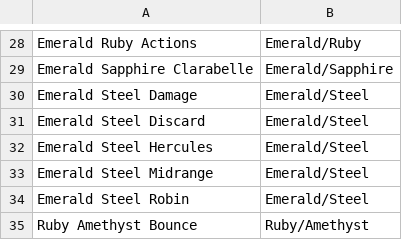
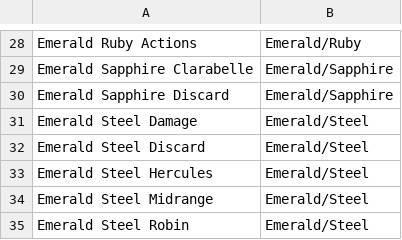
Before and after one commit to shinobi64/lorcana, a CSV file: results/decks.csv, drawn as a sheet; only a part is shown, gaps mark what is left out; the shorter side is filled out with more unchanged rows.

```diff
--- a/results/decks.csv
+++ b/results/decks.csv
@@ -29,2 +29,3 @@ Emerald Ruby Actions,Emerald/Ruby
 Emerald Sapphire Clarabelle,Emerald/Sapphire
+Emerald Sapphire Discard,Emerald/Sapphire
 Emerald Steel Damage,Emerald/Steel
```
Also changed, not shown: results/results.csv, 1 other file.
